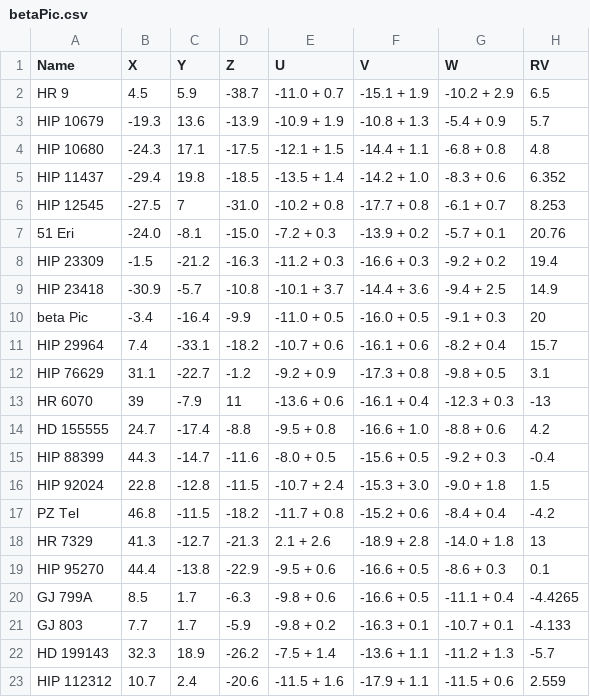
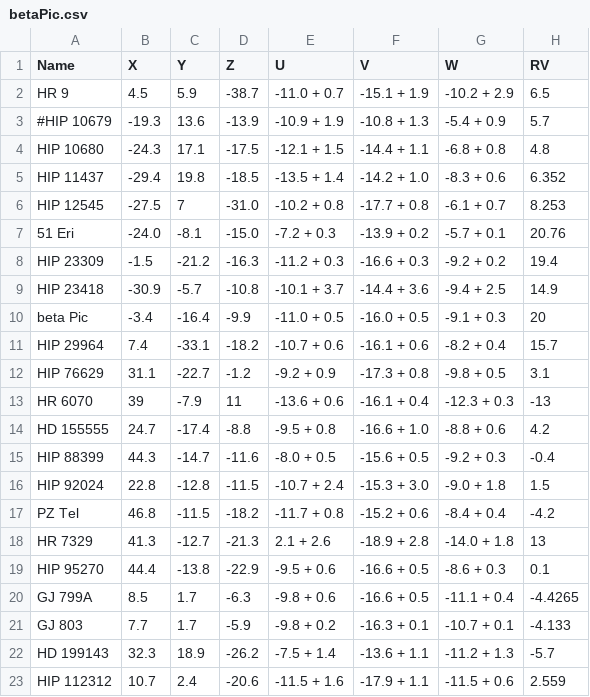
Before and after one commit to tcrundall/chronostar, a CSV file: data/betaPic.csv, drawn as a sheet; only a part is shown; the diff names each change by its address in the sheet, - before the commit and + after, or states it on an @@ line.

```diff
--- a/data/betaPic.csv
+++ b/data/betaPic.csv
-A3 (Name): HIP 10679
+A3 (Name): #HIP 10679
```
Also changed, not shown: 4 other files.
